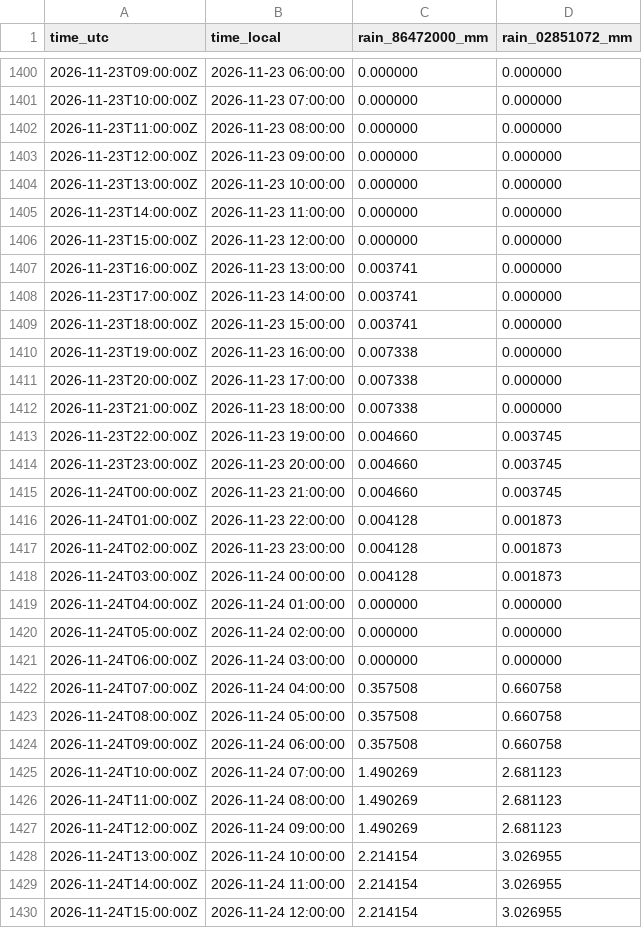
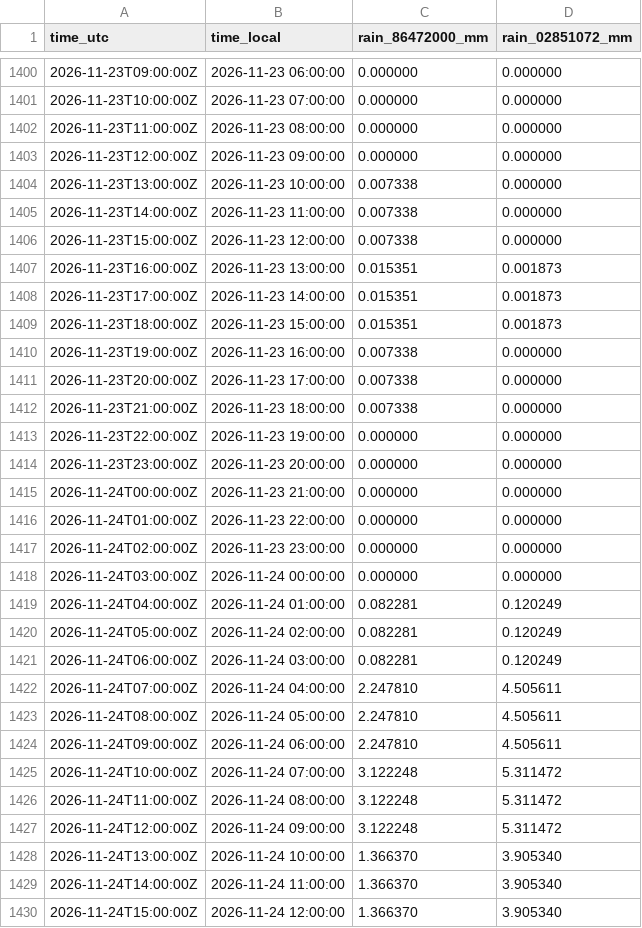
Before and after one commit to previne-taquari-antas/Previne-Taquari-Antas---Redes-Neurais, a CSV file: assets/data/estudo_bacia_taquari_antas/hec_hms_spatial_forecast_mucum/zone_hourly.csv, drawn as a sheet; only a part is shown, gaps mark what is left out; the diff covers the shown part only.

```diff
--- a/assets/data/estudo_bacia_taquari_antas/hec_hms_spatial_forecast_mucum/zone_hourly.csv
+++ b/assets/data/estudo_bacia_taquari_antas/hec_hms_spatial_forecast_mucum/zone_hourly.csv
@@ -1403,8 +1403,8 @@ time_utc,time_local,rain_86472000_mm,rain_02851072_mm
 2026-11-23T12:00:00Z,2026-11-23 09:00:00,0.000000,0.000000
-2026-11-23T13:00:00Z,2026-11-23 10:00:00,0.000000,0.000000
-2026-11-23T14:00:00Z,2026-11-23 11:00:00,0.000000,0.000000
-2026-11-23T15:00:00Z,2026-11-23 12:00:00,0.000000,0.000000
-2026-11-23T16:00:00Z,2026-11-23 13:00:00,0.003741,0.000000
-2026-11-23T17:00:00Z,2026-11-23 14:00:00,0.003741,0.000000
-2026-11-23T18:00:00Z,2026-11-23 15:00:00,0.003741,0.000000
+2026-11-23T13:00:00Z,2026-11-23 10:00:00,0.007338,0.000000
+2026-11-23T14:00:00Z,2026-11-23 11:00:00,0.007338,0.000000
+2026-11-23T15:00:00Z,2026-11-23 12:00:00,0.007338,0.000000
+2026-11-23T16:00:00Z,2026-11-23 13:00:00,0.015351,0.001873
+2026-11-23T17:00:00Z,2026-11-23 14:00:00,0.015351,0.001873
+2026-11-23T18:00:00Z,2026-11-23 15:00:00,0.015351,0.001873
 2026-11-23T19:00:00Z,2026-11-23 16:00:00,0.007338,0.000000
@@ -1412,19 +1412,19 @@ time_utc,time_local,rain_86472000_mm,rain_02851072_mm
 2026-11-23T21:00:00Z,2026-11-23 18:00:00,0.007338,0.000000
-2026-11-23T22:00:00Z,2026-11-23 19:00:00,0.004660,0.003745
-2026-11-23T23:00:00Z,2026-11-23 20:00:00,0.004660,0.003745
-2026-11-24T00:00:00Z,2026-11-23 21:00:00,0.004660,0.003745
-2026-11-24T01:00:00Z,2026-11-23 22:00:00,0.004128,0.001873
-2026-11-24T02:00:00Z,2026-11-23 23:00:00,0.004128,0.001873
-2026-11-24T03:00:00Z,2026-11-24 00:00:00,0.004128,0.001873
-2026-11-24T04:00:00Z,2026-11-24 01:00:00,0.000000,0.000000
-2026-11-24T05:00:00Z,2026-11-24 02:00:00,0.000000,0.000000
-2026-11-24T06:00:00Z,2026-11-24 03:00:00,0.000000,0.000000
-2026-11-24T07:00:00Z,2026-11-24 04:00:00,0.357508,0.660758
-2026-11-24T08:00:00Z,2026-11-24 05:00:00,0.357508,0.660758
-2026-11-24T09:00:00Z,2026-11-24 06:00:00,0.357508,0.660758
-2026-11-24T10:00:00Z,2026-11-24 07:00:00,1.490269,2.681123
-2026-11-24T11:00:00Z,2026-11-24 08:00:00,1.490269,2.681123
-2026-11-24T12:00:00Z,2026-11-24 09:00:00,1.490269,2.681123
-2026-11-24T13:00:00Z,2026-11-24 10:00:00,2.214154,3.026955
-2026-11-24T14:00:00Z,2026-11-24 11:00:00,2.214154,3.026955
-2026-11-24T15:00:00Z,2026-11-24 12:00:00,2.214154,3.026955
+2026-11-23T22:00:00Z,2026-11-23 19:00:00,0.000000,0.000000
+2026-11-23T23:00:00Z,2026-11-23 20:00:00,0.000000,0.000000
+2026-11-24T00:00:00Z,2026-11-23 21:00:00,0.000000,0.000000
+2026-11-24T01:00:00Z,2026-11-23 22:00:00,0.000000,0.000000
+2026-11-24T02:00:00Z,2026-11-23 23:00:00,0.000000,0.000000
+2026-11-24T03:00:00Z,2026-11-24 00:00:00,0.000000,0.000000
+2026-11-24T04:00:00Z,2026-11-24 01:00:00,0.082281,0.120249
+2026-11-24T05:00:00Z,2026-11-24 02:00:00,0.082281,0.120249
+2026-11-24T06:00:00Z,2026-11-24 03:00:00,0.082281,0.120249
+2026-11-24T07:00:00Z,2026-11-24 04:00:00,2.247810,4.505611
+2026-11-24T08:00:00Z,2026-11-24 05:00:00,2.247810,4.505611
+2026-11-24T09:00:00Z,2026-11-24 06:00:00,2.247810,4.505611
+2026-11-24T10:00:00Z,2026-11-24 07:00:00,3.122248,5.311472
+2026-11-24T11:00:00Z,2026-11-24 08:00:00,3.122248,5.311472
+2026-11-24T12:00:00Z,2026-11-24 09:00:00,3.122248,5.311472
+2026-11-24T13:00:00Z,2026-11-24 10:00:00,1.366370,3.905340
+2026-11-24T14:00:00Z,2026-11-24 11:00:00,1.366370,3.905340
+2026-11-24T15:00:00Z,2026-11-24 12:00:00,1.366370,3.905340
```
Also changed, not shown: 5 added rows and 112 edited cells elsewhere in this file, assets/data/estudo_bacia_taquari_antas/hec_hms_spatial_forecast_mucum/hec_output_values.csv, assets/data/estudo_bacia_taquari_antas/hec_hms_spatial_forecast_mucum/primary_series.csv, 29 other files.
